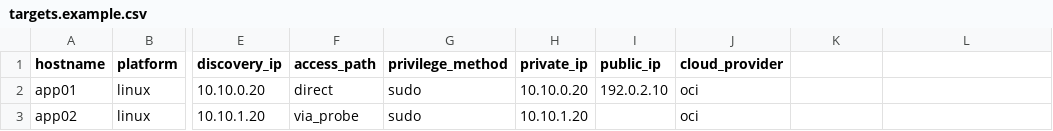
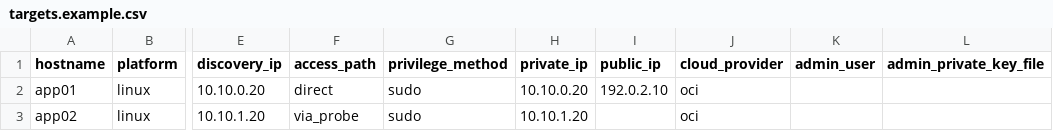
Before and after one commit to Phirlly/matilda, a CSV file: matilda-discovery-readiness/examples/targets.example.csv, drawn as a sheet; only a part is shown, gaps mark what is left out; the diff names each change by its address in the sheet, - before the commit and + after, or states it on an @@ line.

Commit message:
Support per-target SSH credentials

```diff
--- a/matilda-discovery-readiness/examples/targets.example.csv
+++ b/matilda-discovery-readiness/examples/targets.example.csv
-K1: (empty)
+K1: admin_user
-L1: (empty)
+L1: admin_private_key_file
```
Also changed, not shown: 4 other files.
